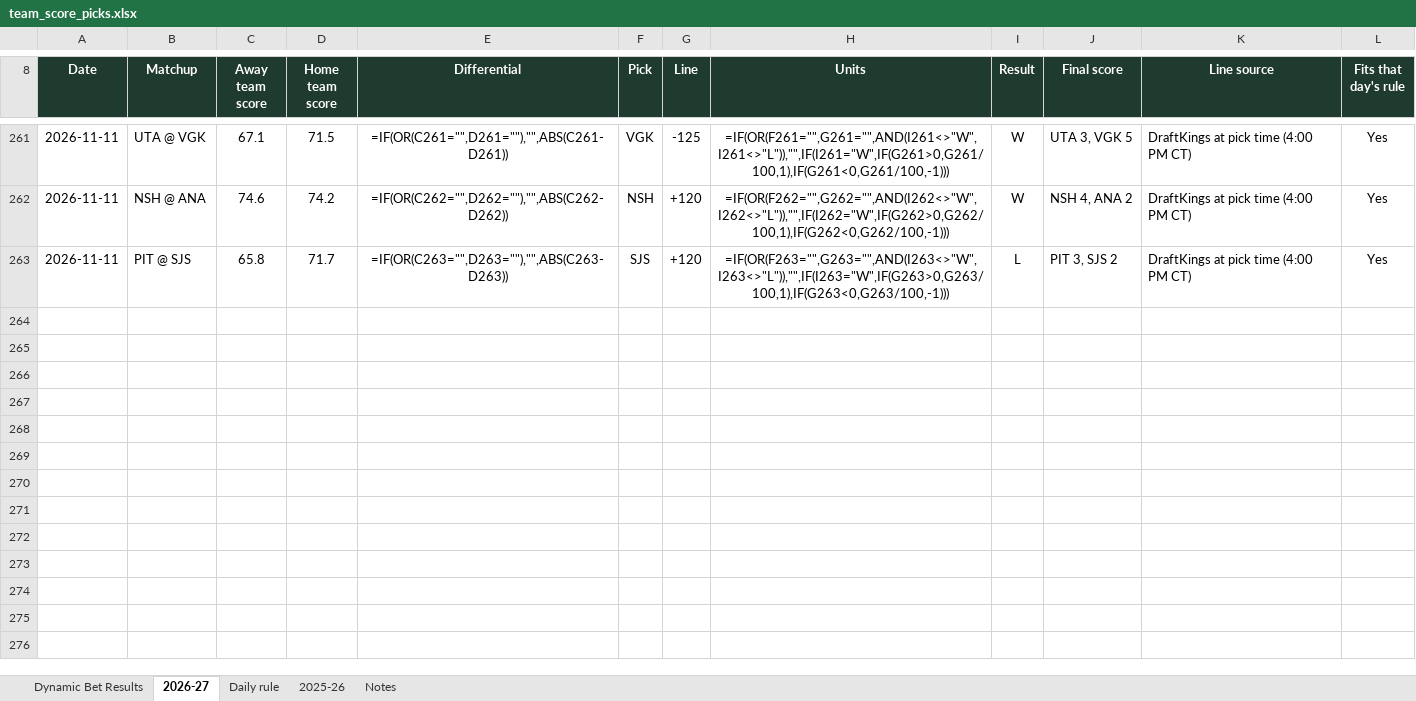
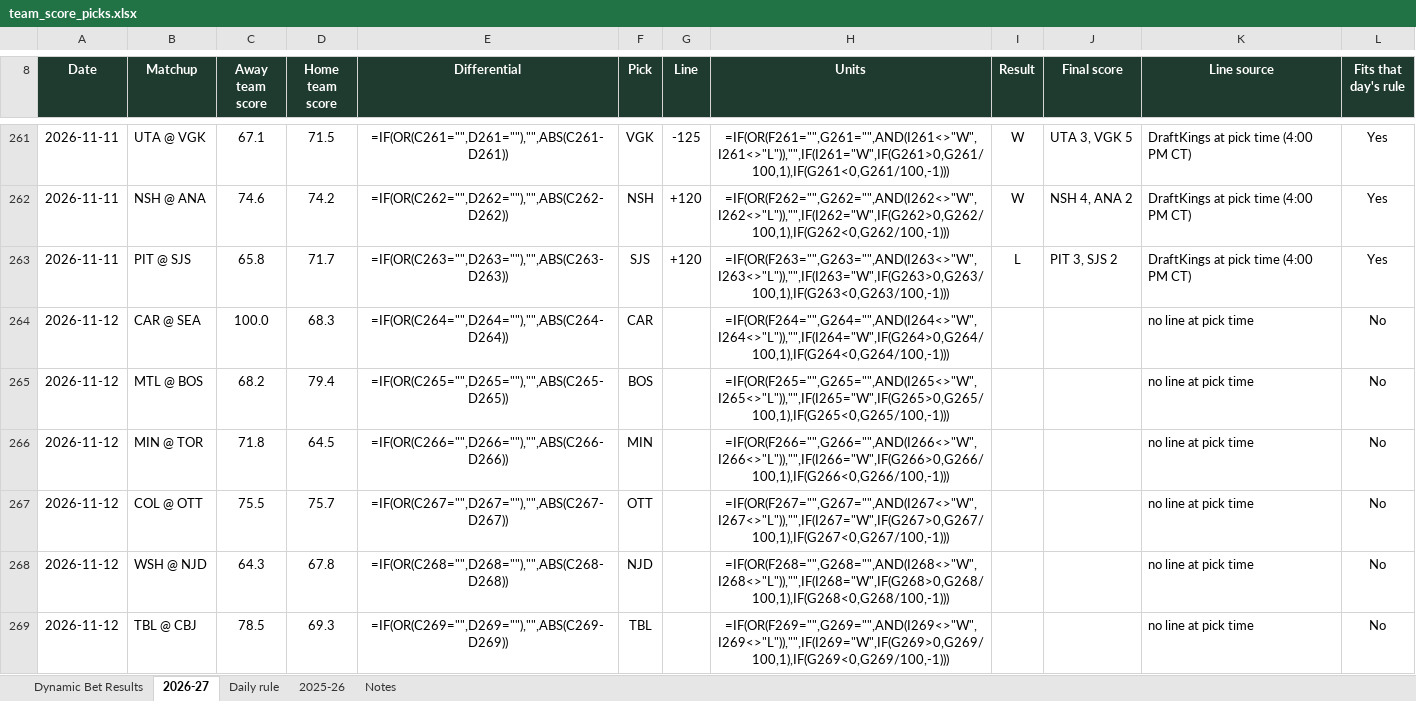
Before and after one commit to starsviz/starsviz.github.io, an Excel workbook: team_score_picks.xlsx, sheet 2026-27, drawn as a sheet; only a part is shown, gaps mark what is left out; values as stored, in another font and other column widths than the file's, no borders; formulas without a stored value are shown as written; conditional formats not drawn; the diff covers the shown part only; the diff names each change by its address in the sheet, - before the commit and + after, or states it on an @@ line.

```diff
--- a/team_score_picks.xlsx (sheet 2026-27)
+++ b/team_score_picks.xlsx (sheet 2026-27)
+row 264: 2026-11-12 | CAR @ SEA | 100.0 | 68.3 | =IF(OR(C264="",D264=""),"",ABS(C264-D264)) | CAR |  | =IF(OR(F264="",G264="",AND(I264<>"W",I264<>"L")),"",IF(I264="W",IF(G264>0,G264/100,1),IF(G264<0,G264/100,-1))) |  |  | no line at pick time | No
+row 265: 2026-11-12 | MTL @ BOS | 68.2 | 79.4 | =IF(OR(C265="",D265=""),"",ABS(C265-D265)) | BOS |  | =IF(OR(F265="",G265="",AND(I265<>"W",I265<>"L")),"",IF(I265="W",IF(G265>0,G265/100,1),IF(G265<0,G265/100,-1))) |  |  | no line at pick time | No
+row 266: 2026-11-12 | MIN @ TOR | 71.8 | 64.5 | =IF(OR(C266="",D266=""),"",ABS(C266-D266)) | MIN |  | =IF(OR(F266="",G266="",AND(I266<>"W",I266<>"L")),"",IF(I266="W",IF(G266>0,G266/100,1),IF(G266<0,G266/100,-1))) |  |  | no line at pick time | No
+row 267: 2026-11-12 | COL @ OTT | 75.5 | 75.7 | =IF(OR(C267="",D267=""),"",ABS(C267-D267)) | OTT |  | =IF(OR(F267="",G267="",AND(I267<>"W",I267<>"L")),"",IF(I267="W",IF(G267>0,G267/100,1),IF(G267<0,G267/100,-1))) |  |  | no line at pick time | No
+row 268: 2026-11-12 | WSH @ NJD | 64.3 | 67.8 | =IF(OR(C268="",D268=""),"",ABS(C268-D268)) | NJD |  | =IF(OR(F268="",G268="",AND(I268<>"W",I268<>"L")),"",IF(I268="W",IF(G268>0,G268/100,1),IF(G268<0,G268/100,-1))) |  |  | no line at pick time | No
+row 269: 2026-11-12 | TBL @ CBJ | 78.5 | 69.3 | =IF(OR(C269="",D269=""),"",ABS(C269-D269)) | TBL |  | =IF(OR(F269="",G269="",AND(I269<>"W",I269<>"L")),"",IF(I269="W",IF(G269>0,G269/100,1),IF(G269<0,G269/100,-1))) |  |  | no line at pick time | No
```
Also changed, not shown: 5 added rows and 4 edited cells elsewhere in this sheet, sheet Notes, 2 other files.
